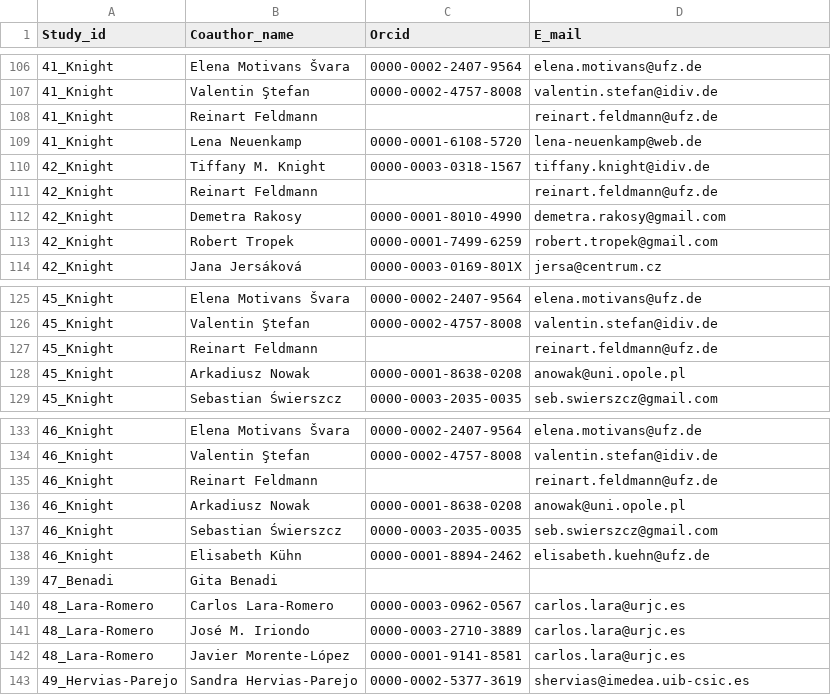
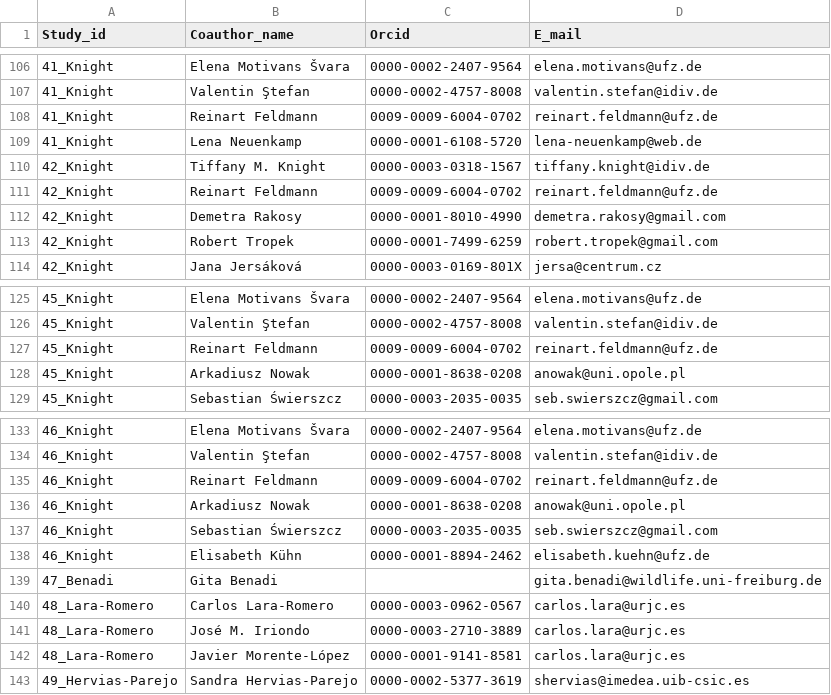
Before and after one commit to JoseBSL/EuPPollNet, a CSV file: Data/Manuscript_info/Authorship.csv, drawn as a sheet; only a part is shown, gaps mark what is left out.

```diff
--- a/Data/Manuscript_info/Authorship.csv
+++ b/Data/Manuscript_info/Authorship.csv
@@ -107,6 +107,6 @@ Study_id,Coauthor_name,Orcid,E_mail
 41_Knight,Valentin Ştefan,0000-0002-4757-8008,valentin.stefan@idiv.de
-41_Knight,Reinart Feldmann,,reinart.feldmann@ufz.de
+41_Knight,Reinart Feldmann,0009-0009-6004-0702,reinart.feldmann@ufz.de
 41_Knight,Lena Neuenkamp,0000-0001-6108-5720,lena-neuenkamp@web.de
 42_Knight,Tiffany M. Knight,0000-0003-0318-1567,tiffany.knight@idiv.de
-42_Knight,Reinart Feldmann,,reinart.feldmann@ufz.de
+42_Knight,Reinart Feldmann,0009-0009-6004-0702,reinart.feldmann@ufz.de
 42_Knight,Demetra Rakosy,0000-0001-8010-4990,demetra.rakosy@gmail.com
@@ -126,3 +126,3 @@ Study_id,Coauthor_name,Orcid,E_mail
 45_Knight,Valentin Ştefan,0000-0002-4757-8008,valentin.stefan@idiv.de
-45_Knight,Reinart Feldmann,,reinart.feldmann@ufz.de
+45_Knight,Reinart Feldmann,0009-0009-6004-0702,reinart.feldmann@ufz.de
 45_Knight,Arkadiusz Nowak,0000-0001-8638-0208,anowak@uni.opole.pl
@@ -134,3 +134,3 @@ Study_id,Coauthor_name,Orcid,E_mail
 46_Knight,Valentin Ştefan,0000-0002-4757-8008,valentin.stefan@idiv.de
-46_Knight,Reinart Feldmann,,reinart.feldmann@ufz.de
+46_Knight,Reinart Feldmann,0009-0009-6004-0702,reinart.feldmann@ufz.de
 46_Knight,Arkadiusz Nowak,0000-0001-8638-0208,anowak@uni.opole.pl
@@ -138,3 +138,3 @@ Study_id,Coauthor_name,Orcid,E_mail
 46_Knight,Elisabeth Kühn,0000-0001-8894-2462,elisabeth.kuehn@ufz.de
-47_Benadi,Gita Benadi,,
+47_Benadi,Gita Benadi,,gita.benadi@wildlife.uni-freiburg.de
 48_Lara-Romero,Carlos Lara-Romero,0000-0003-0962-0567,carlos.lara@urjc.es
```
Also changed, not shown: 23 other files.
